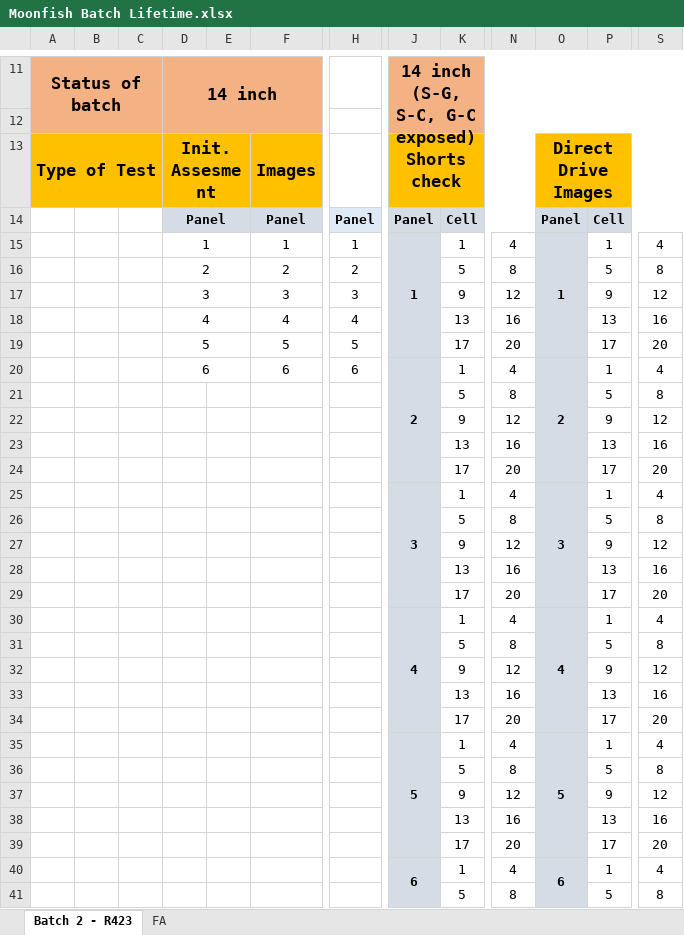
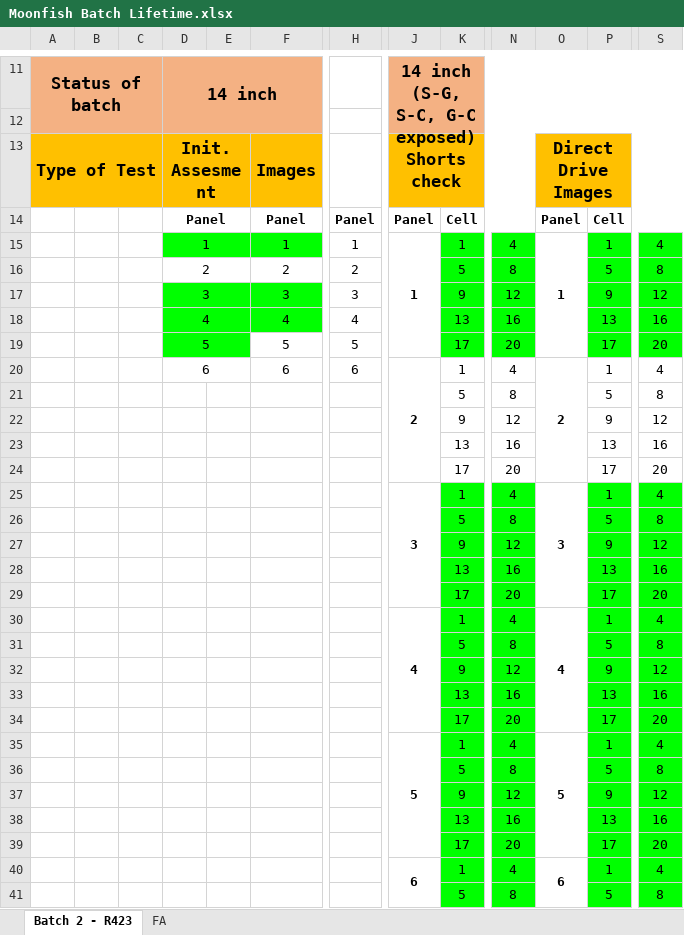
Before and after one commit to harrythegeek/moonfish_tracker, an Excel workbook: Moonfish Batch Lifetime.xlsx, sheet Batch 2 - R423, drawn as a sheet; only a part is shown, gaps mark what is left out; values as stored, in another font and other column widths than the file's, no borders; the diff covers the shown part only; the diff names each change by its address in the sheet, - before the commit and + after, or states it on an @@ line.

```diff
--- a/Moonfish Batch Lifetime.xlsx (sheet Batch 2 - R423)
+++ b/Moonfish Batch Lifetime.xlsx (sheet Batch 2 - R423)
-D14 fill: #D6DCE5
+D14 fill: none
-F14 fill: #D6DCE5
+F14 fill: none
-H14 fill: #DEEBF7
+H14 fill: none
-J14:K14 fill: #D6DCE5
+J14:K14 fill: none
-O14:P14 fill: #D6DCE5
+O14:P14 fill: none
-D15 fill: none
+D15 fill: #00FF00
-F15 fill: none
+F15 fill: #00FF00
-J15 fill: #D6DCE5
+J15 fill: none
-K15:K19 fill: none
+K15:K19 fill: #00FF00
-N15:N19 fill: none
+N15:N19 fill: #00FF00
-O15 fill: #D6DCE5
+O15 fill: none
-P15:P19 fill: none
+P15:P19 fill: #00FF00
-S15:S19 fill: none
+S15:S19 fill: #00FF00
-D17:D19 fill: none
+D17:D19 fill: #00FF00
-F17:F18 fill: none
+F17:F18 fill: #00FF00
-J20 fill: #D6DCE5
+J20 fill: none
-O20 fill: #D6DCE5
+O20 fill: none
-J25 fill: #D6DCE5
+J25 fill: none
-K25:K41 fill: none
+K25:K41 fill: #00FF00
-N25:N41 fill: none
+N25:N41 fill: #00FF00
-O25 fill: #D6DCE5
+O25 fill: none
-P25:P41 fill: none
+P25:P41 fill: #00FF00
-S25:S41 fill: none
+S25:S41 fill: #00FF00
-J30 fill: #D6DCE5
+J30 fill: none
-O30 fill: #D6DCE5
+O30 fill: none
-J35 fill: #D6DCE5
+J35 fill: none
-O35 fill: #D6DCE5
+O35 fill: none
-J40 fill: #D6DCE5
+J40 fill: none
-O40 fill: #D6DCE5
+O40 fill: none
```
Also changed, not shown: cell formats elsewhere in this sheet, 1 other file.
